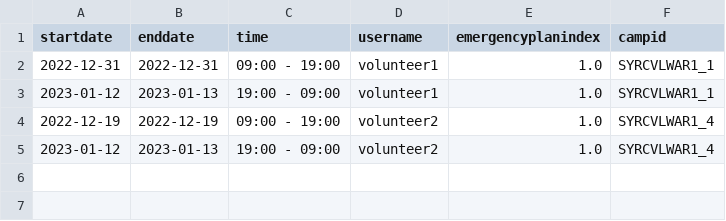
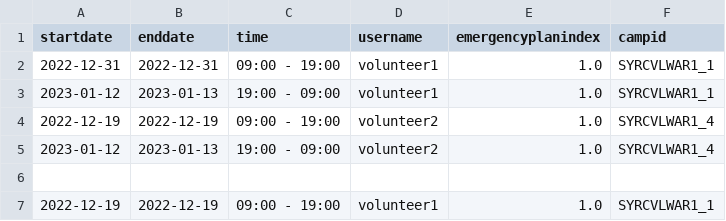
Before and after one commit to MinhazH99/introprogramming, a CSV file: shifts.csv, drawn as a sheet.

Commit message:
sample data

```diff
--- a/shifts.csv
+++ b/shifts.csv
@@ -5 +5,3 @@ startdate,enddate,time,username,emergencyplanindex,campid
 2023-01-12,2023-01-13,19:00 - 09:00,volunteer2,1.0,SYRCVLWAR1_4
+
+2022-12-19,2022-12-19,09:00 - 19:00,volunteer1,1.0,SYRCVLWAR1_1
```
Also changed, not shown: CampDetails.csv, 1 other file.
